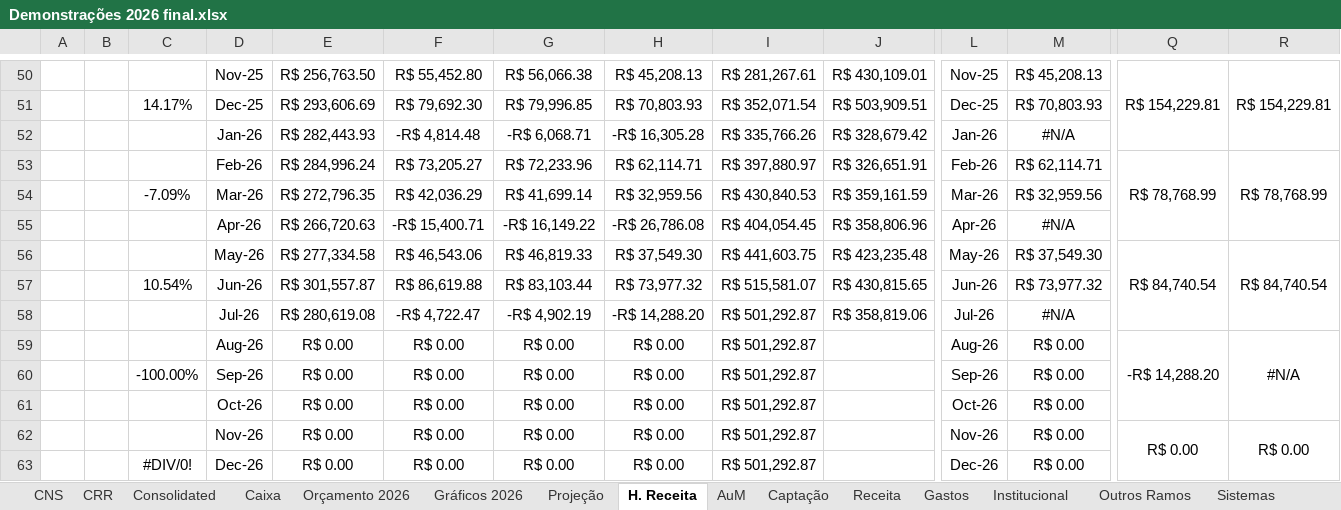
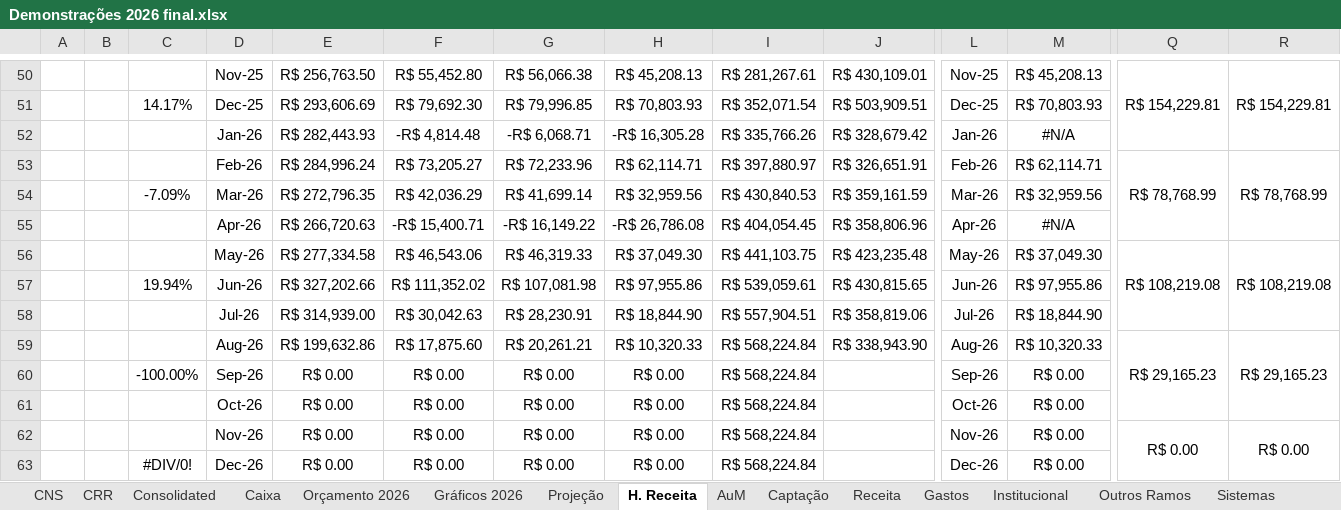
Before and after one commit to victorgaioso/andlz-dashboard, an Excel workbook: Demonstrações 2026 final.xlsx, sheet H. Receita, drawn as a sheet; only a part is shown, gaps mark what is left out; values as stored, in another font and other column widths than the file's, no borders; charts and pictures not drawn; removed rows and columns are numbered as before the commit, all else as after; rows hold the shown columns only; the diff names each change by its address in the sheet, - before the commit and + after, or states it on an @@ line.

```diff
--- a/Demonstrações 2026 final.xlsx (sheet H. Receita)
+++ b/Demonstrações 2026 final.xlsx (sheet H. Receita)
-G56: R$ 46,819.33
+G56: R$ 46,319.33
-H56: R$ 37,549.30
+H56: R$ 37,049.30
-I56: R$ 441,603.75
+I56: R$ 441,103.75
-M56: R$ 37,549.30
+M56: R$ 37,049.30
-Q56: R$ 84,740.54
+Q56: R$ 108,219.08
-R56: R$ 84,740.54
+R56: R$ 108,219.08
-C57: 10.54%
+C57: 19.94%
-E57: R$ 301,557.87
+E57: R$ 327,202.66
-F57: R$ 86,619.88
+F57: R$ 111,352.02
-G57: R$ 83,103.44
+G57: R$ 107,081.98
-H57: R$ 73,977.32
+H57: R$ 97,955.86
-I57: R$ 515,581.07
+I57: R$ 539,059.61
-M57: R$ 73,977.32
+M57: R$ 97,955.86
-row 58:  |  |  | Jul-26 | R$ 280,619.08 | -R$ 4,722.47 | -R$ 4,902.19 | -R$ 14,288.20 | R$ 501,292.87 | R$ 358,819.06 | Jul-26 | #N/A
-row 59:  |  |  | Aug-26 | R$ 0.00 | R$ 0.00 | R$ 0.00 | R$ 0.00 | R$ 501,292.87 |  | Aug-26 | R$ 0.00 | -R$ 14,288.20 | #N/A
+row 58:  |  |  | Jul-26 | R$ 314,939.00 | R$ 30,042.63 | R$ 28,230.91 | R$ 18,844.90 | R$ 557,904.51 | R$ 358,819.06 | Jul-26 | R$ 18,844.90
+row 59:  |  |  | Aug-26 | R$ 199,632.86 | R$ 17,875.60 | R$ 20,261.21 | R$ 10,320.33 | R$ 568,224.84 | R$ 338,943.90 | Aug-26 | R$ 10,320.33 | R$ 29,165.23 | R$ 29,165.23
-I60:I63: R$ 501,292.87
+I60:I63: R$ 568,224.84
```
Also changed, not shown: sheet Gastos, sheet Receita, sheet Projeção, sheet Orçamento 2026, sheet CNS, sheet Consolidated, 6 more sheets, formulas that keep their value, hidden cells, charts or pictures.
